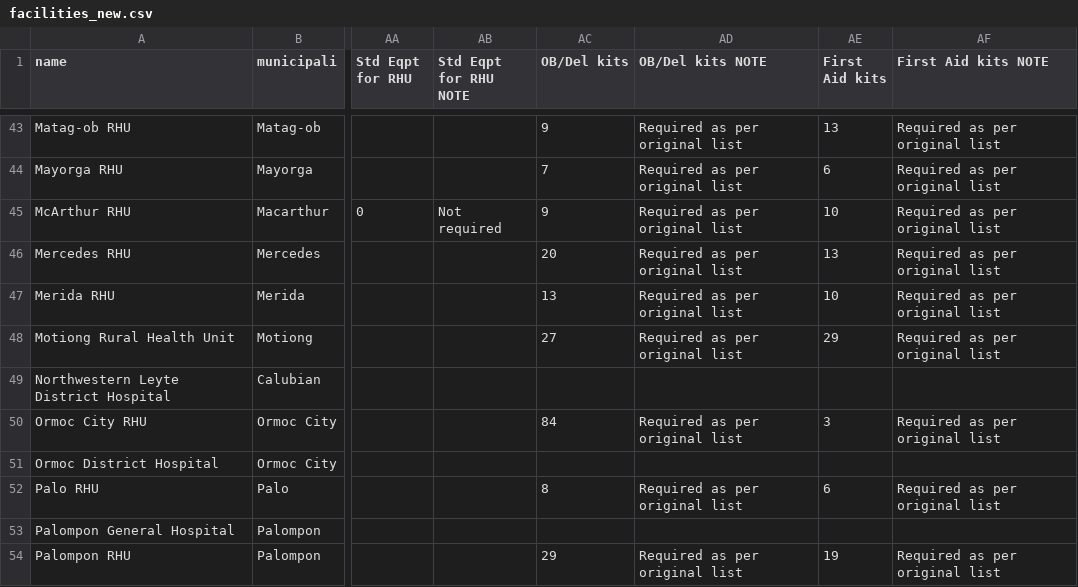
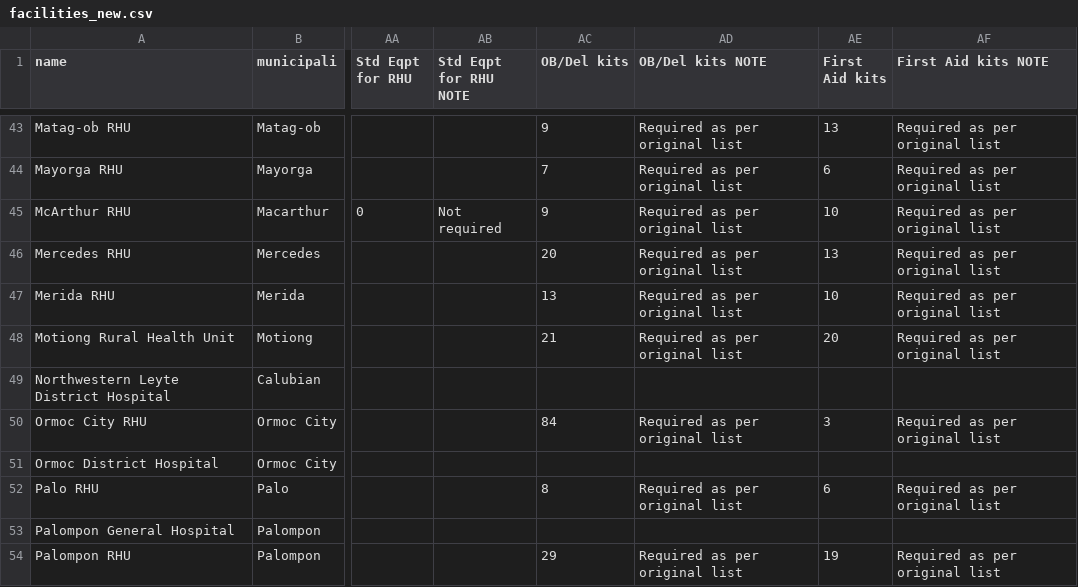
Before and after one commit to PhilippineRedCross/adb-health, a CSV file: data/facilities_new.csv, drawn as a sheet; only a part is shown, gaps mark what is left out; the diff covers the shown part only; the diff names each change by its address in the sheet, - before the commit and + after, or states it on an @@ line.

```diff
--- a/data/facilities_new.csv
+++ b/data/facilities_new.csv
-AC48 (OB/Del kits): 27
+AC48 (OB/Del kits): 21
-AE48 (First Aid kits): 29
+AE48 (First Aid kits): 20
```
Also changed, not shown: 24 edited cells elsewhere in this file, 4 other files.
